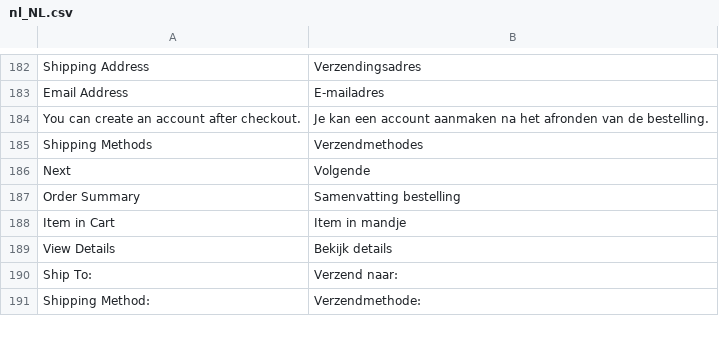
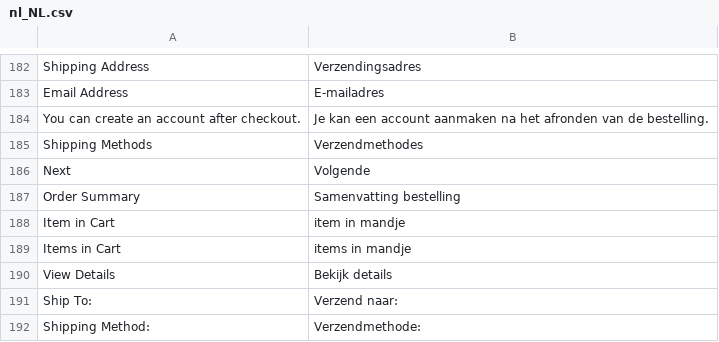
Before and after one commit to Quinten/supernapietheme, a CSV file: i18n/nl_NL.csv, drawn as a sheet; only a part is shown, gaps mark what is left out.

Commit message:
item with small i

```diff
--- a/i18n/nl_NL.csv
+++ b/i18n/nl_NL.csv
@@ -187,3 +187,4 @@
 "Order Summary","Samenvatting bestelling"
-"Item in Cart","Item in mandje"
+"Item in Cart","item in mandje"
+"Items in Cart","items in mandje"
 "View Details","Bekijk details"
```
Also changed, not shown: 1 other file.
